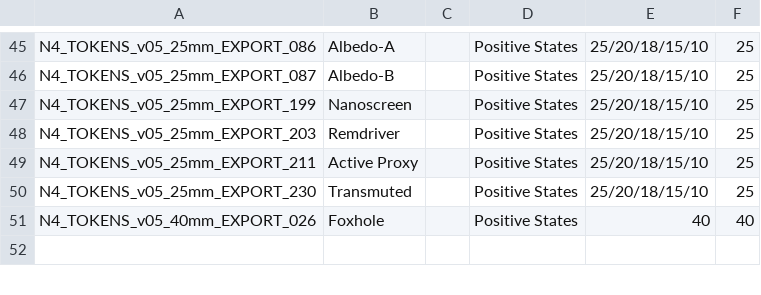
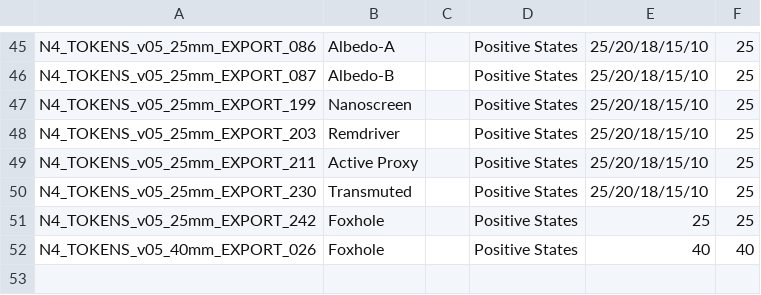
Before and after one commit to toadchild/infinity-marker-sheet, a CSV file: annotation.csv, drawn as a sheet; only a part is shown, gaps mark what is left out.

Commit message:
Update foxhole tokens

```diff
--- a/annotation.csv
+++ b/annotation.csv
@@ -50,2 +50,3 @@ N4_TOKENS_v05_25mm_EXPORT_211,Active Proxy,,Positive States,25/20/18/15/10,25,
 N4_TOKENS_v05_25mm_EXPORT_230,Transmuted,,Positive States,25/20/18/15/10,25,
+N4_TOKENS_v05_25mm_EXPORT_242,Foxhole,,Positive States,25,25,
 N4_TOKENS_v05_40mm_EXPORT_026,Foxhole,,Positive States,40,40,
```
Also changed, not shown: 2 other files.
